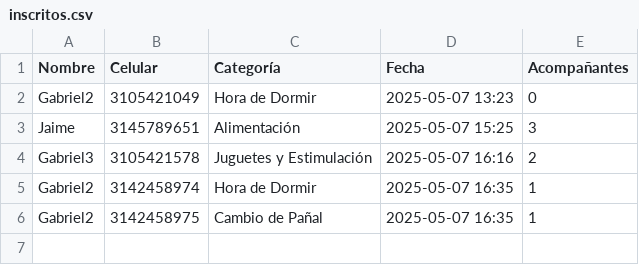
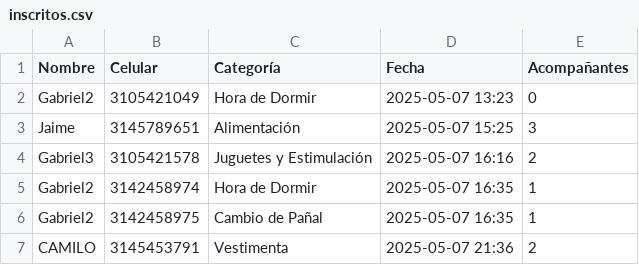
Before and after one commit to Gabri3l756/BabyShower, a CSV file: inscritos.csv, drawn as a sheet; the diff names each change by its address in the sheet, - before the commit and + after, or states it on an @@ line.

```diff
--- a/inscritos.csv
+++ b/inscritos.csv
+row 7: CAMILO | 3145453791 | Vestimenta | 2025-05-07 21:36 | 2
```
